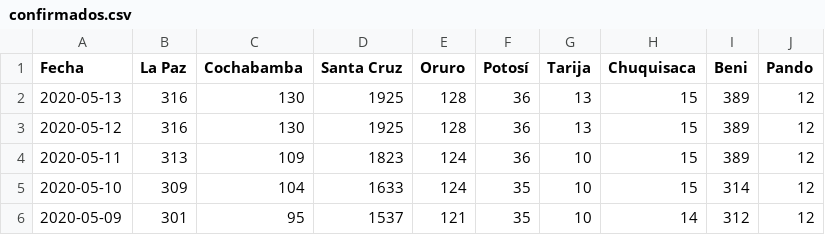
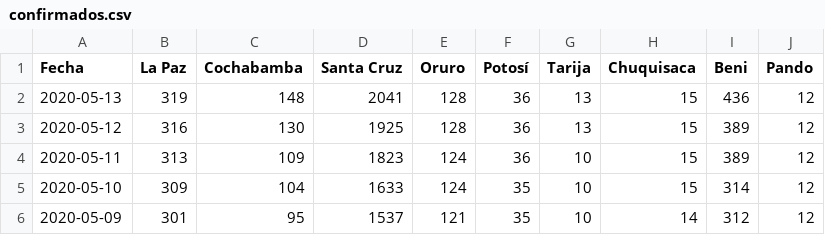
Before and after one commit to mauforonda/covid19-bolivia, a CSV file: confirmados.csv, drawn as a sheet; only a part is shown.

Commit message:
[ci] confirmados, decesos, recuperados en La Paz, Cochabamba, Santa Cruz, Oruro, Beni

```diff
--- a/confirmados.csv
+++ b/confirmados.csv
@@ -1,3 +1,3 @@
 Fecha,La Paz,Cochabamba,Santa Cruz,Oruro,Potosí,Tarija,Chuquisaca,Beni,Pando
-2020-05-13,316,130,1925,128,36,13,15,389,12
+2020-05-13,319,148,2041,128,36,13,15,436,12
 2020-05-12,316,130,1925,128,36,13,15,389,12
```
Also changed, not shown: decesos.csv, recuperados.csv, 2 other files.
